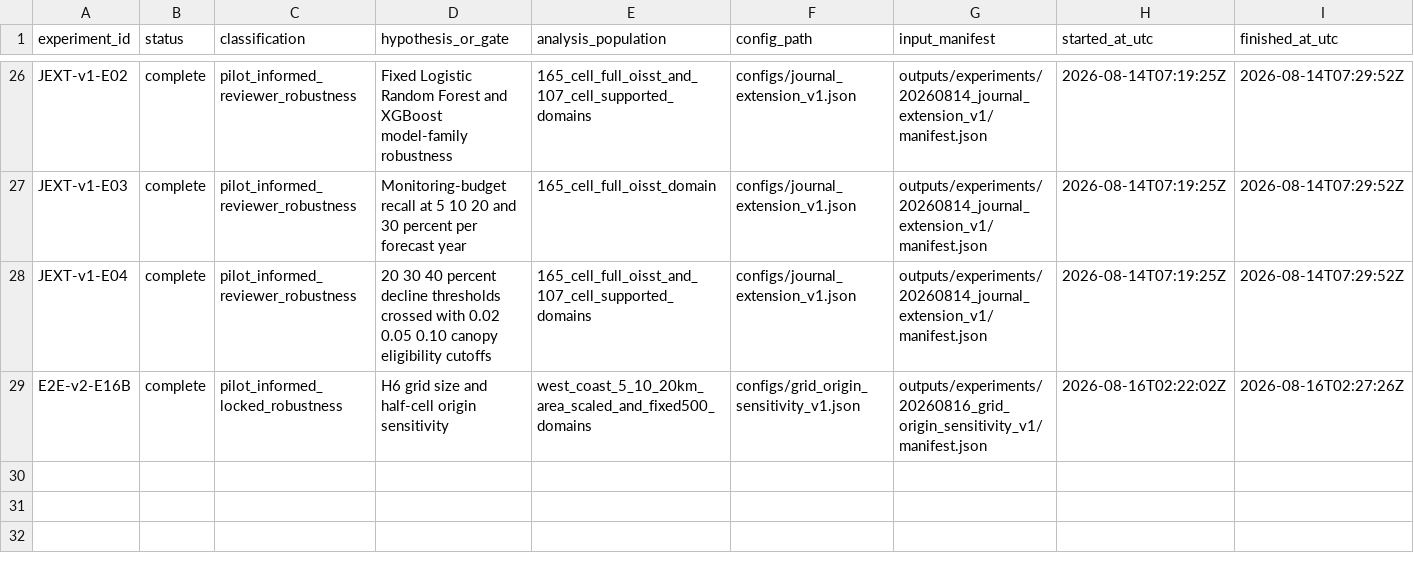
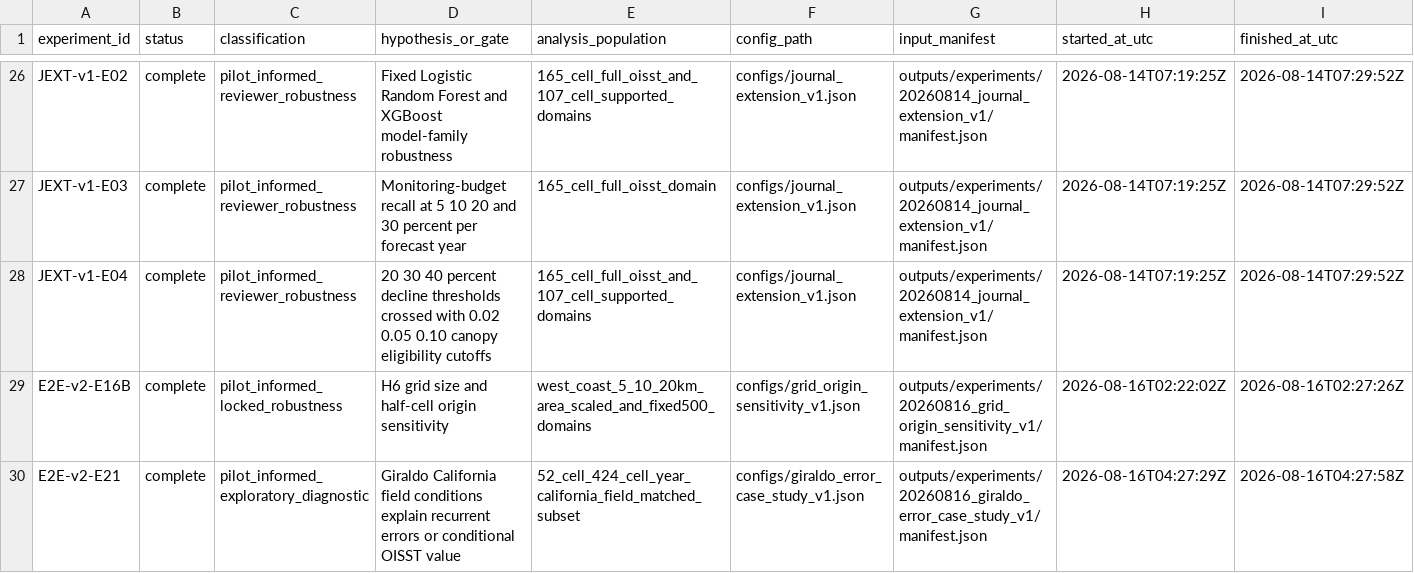
Before and after one commit to gimmiso/kelp-decline-early-warning, a CSV file: experiments/registry.csv, drawn as a sheet; only a part is shown, gaps mark what is left out; rows hold the shown columns only; the diff names each change by its address in the sheet, - before the commit and + after, or states it on an @@ line.

Commit message:
Add Giraldo ecological error case study

```diff
--- a/experiments/registry.csv
+++ b/experiments/registry.csv
+row 30: E2E-v2-E21 | complete | pilot_informed_exploratory_diagnostic | Giraldo California field conditions explain recurrent errors or conditional OISST value | 52_cell_424_cell_year_california_field_matched_subset | configs/giraldo_error_case_study_v1.json | outputs/experiments/20260816_giraldo_error_case_study_v1/manifest.json | 2026-08-16T04:27:29Z | 2026-08-16T04:27:58Z
```
Also changed, not shown: 29 other files.
